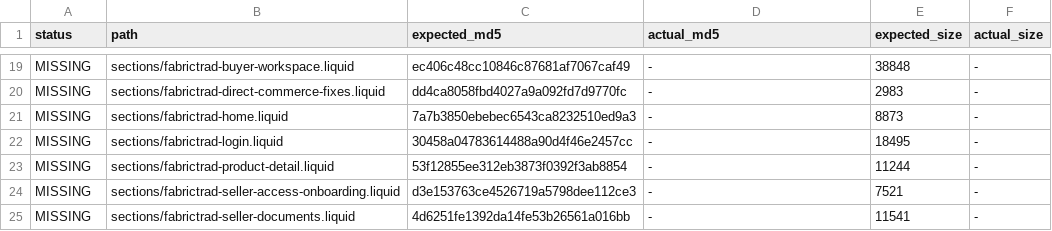
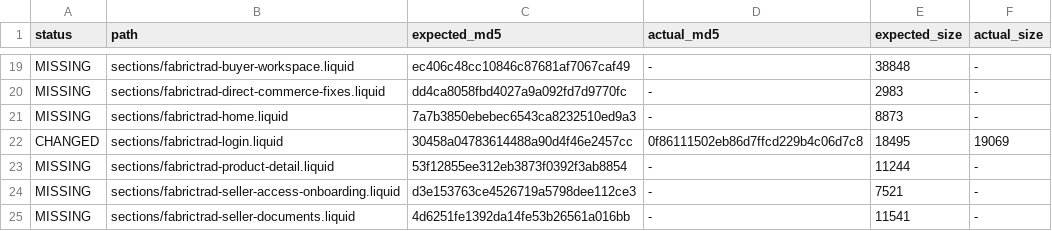
Before and after one commit to fabrictrad8-ctrl/fabrictrad-shopify-theme, a TSV file: .sync/v3-current-diff.tsv, drawn as a sheet; only a part is shown, gaps mark what is left out.

```diff
--- a/.sync/v3-current-diff.tsv
+++ b/.sync/v3-current-diff.tsv
@@ -21,3 +21,3 @@ MISSING	sections/fabrictrad-direct-commerce-fixes.liquid	dd4ca8058fbd4027a9a092f
 MISSING	sections/fabrictrad-home.liquid	7a7b3850ebebec6543ca8232510ed9a3	-	8873	-
-MISSING	sections/fabrictrad-login.liquid	30458a04783614488a90d4f46e2457cc	-	18495	-
+CHANGED	sections/fabrictrad-login.liquid	30458a04783614488a90d4f46e2457cc	0f86111502eb86d7ffcd229b4c06d7c8	18495	19069
 MISSING	sections/fabrictrad-product-detail.liquid	53f12855ee312eb3873f0392f3ab8854	-	11244	-
```
